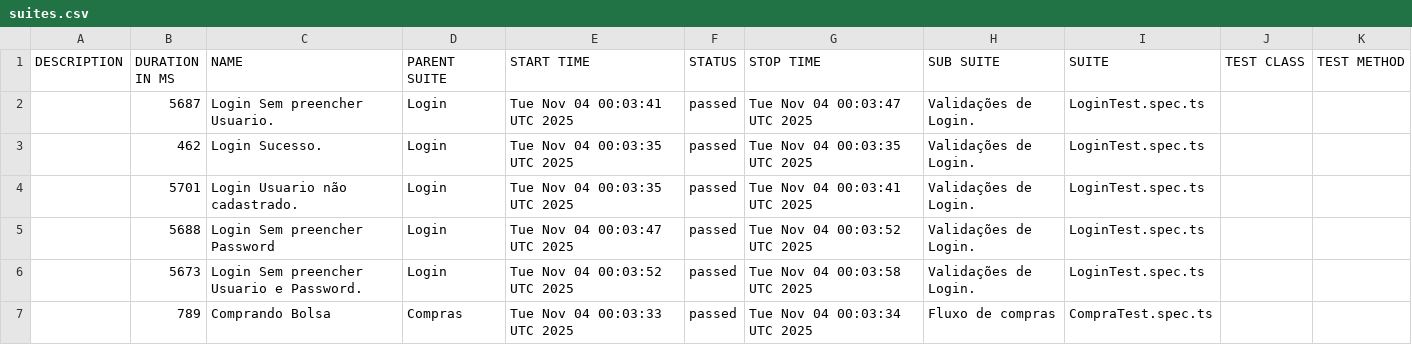
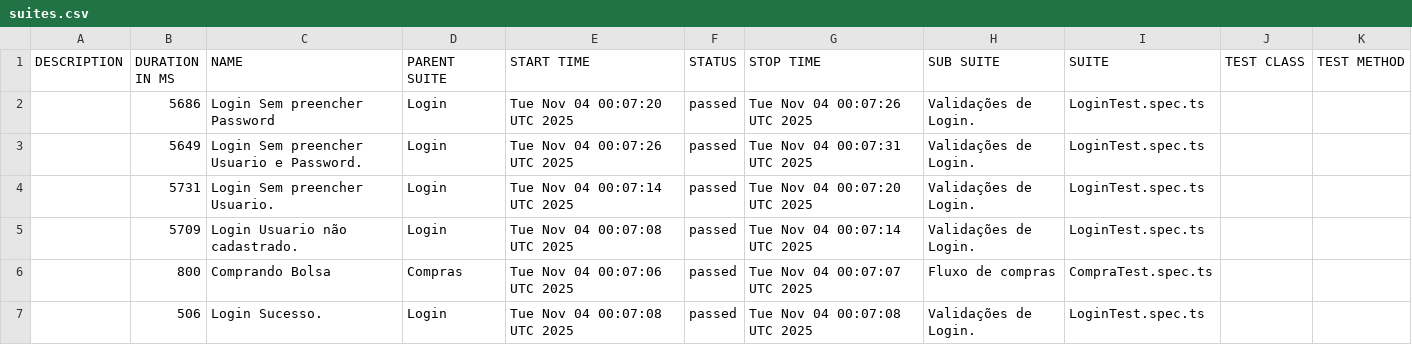
Before and after one commit to dhaluch/outsera_web, a CSV file: data/suites.csv, drawn as a sheet.

```diff
--- a/data/suites.csv
+++ b/data/suites.csv
@@ -1,7 +1,7 @@
 "DESCRIPTION","DURATION IN MS","NAME","PARENT SUITE","START TIME","STATUS","STOP TIME","SUB SUITE","SUITE","TEST CLASS","TEST METHOD"
-"","5687","Login Sem preencher Usuario.","Login","Tue Nov 04 00:03:41 UTC 2025","passed","Tue Nov 04 00:03:47 UTC 2025","Validações de Login.","LoginTest.spec.ts","",""
-"","462","Login Sucesso.","Login","Tue Nov 04 00:03:35 UTC 2025","passed","Tue Nov 04 00:03:35 UTC 2025","Validações de Login.","LoginTest.spec.ts","",""
-"","5701","Login Usuario não cadastrado.","Login","Tue Nov 04 00:03:35 UTC 2025","passed","Tue Nov 04 00:03:41 UTC 2025","Validações de Login.","LoginTest.spec.ts","",""
-"","5688","Login Sem preencher Password","Login","Tue Nov 04 00:03:47 UTC 2025","passed","Tue Nov 04 00:03:52 UTC 2025","Validações de Login.","LoginTest.spec.ts","",""
-"","5673","Login Sem preencher Usuario e Password.","Login","Tue Nov 04 00:03:52 UTC 2025","passed","Tue Nov 04 00:03:58 UTC 2025","Validações de Login.","LoginTest.spec.ts","",""
-"","789","Comprando Bolsa","Compras","Tue Nov 04 00:03:33 UTC 2025","passed","Tue Nov 04 00:03:34 UTC 2025","Fluxo de compras","CompraTest.spec.ts","",""
+"","5686","Login Sem preencher Password","Login","Tue Nov 04 00:07:20 UTC 2025","passed","Tue Nov 04 00:07:26 UTC 2025","Validações de Login.","LoginTest.spec.ts","",""
+"","5649","Login Sem preencher Usuario e Password.","Login","Tue Nov 04 00:07:26 UTC 2025","passed","Tue Nov 04 00:07:31 UTC 2025","Validações de Login.","LoginTest.spec.ts","",""
+"","5731","Login Sem preencher Usuario.","Login","Tue Nov 04 00:07:14 UTC 2025","passed","Tue Nov 04 00:07:20 UTC 2025","Validações de Login.","LoginTest.spec.ts","",""
+"","5709","Login Usuario não cadastrado.","Login","Tue Nov 04 00:07:08 UTC 2025","passed","Tue Nov 04 00:07:14 UTC 2025","Validações de Login.","LoginTest.spec.ts","",""
+"","800","Comprando Bolsa","Compras","Tue Nov 04 00:07:06 UTC 2025","passed","Tue Nov 04 00:07:07 UTC 2025","Fluxo de compras","CompraTest.spec.ts","",""
+"","506","Login Sucesso.","Login","Tue Nov 04 00:07:08 UTC 2025","passed","Tue Nov 04 00:07:08 UTC 2025","Validações de Login.","LoginTest.spec.ts","",""
```
Also changed, not shown: 49 other files.
